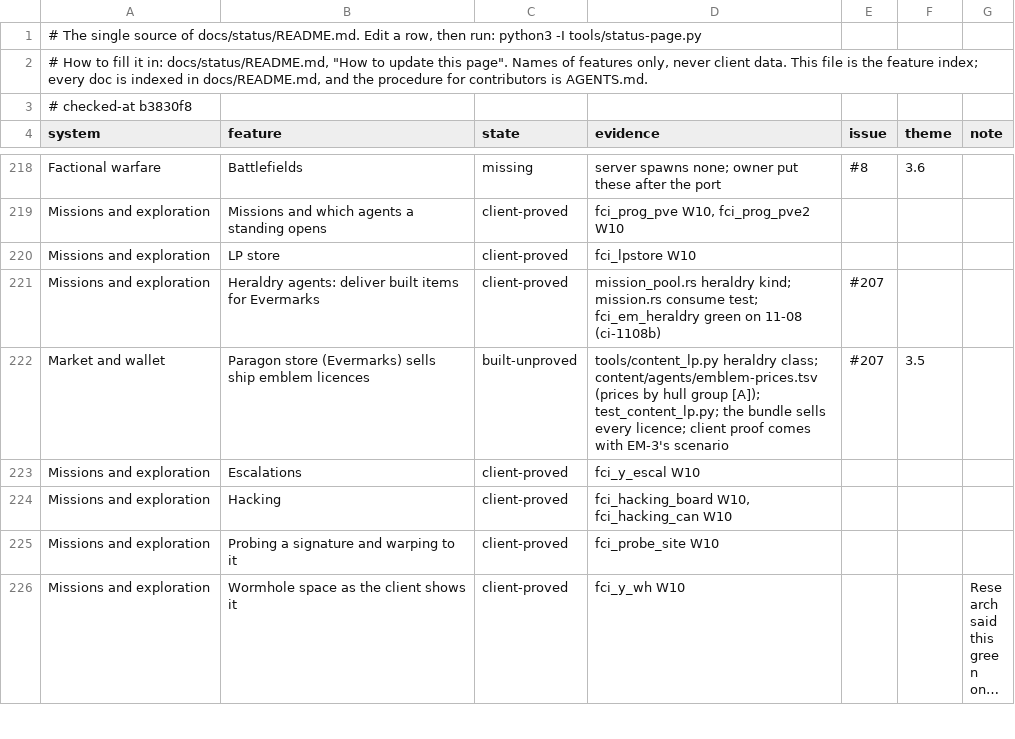
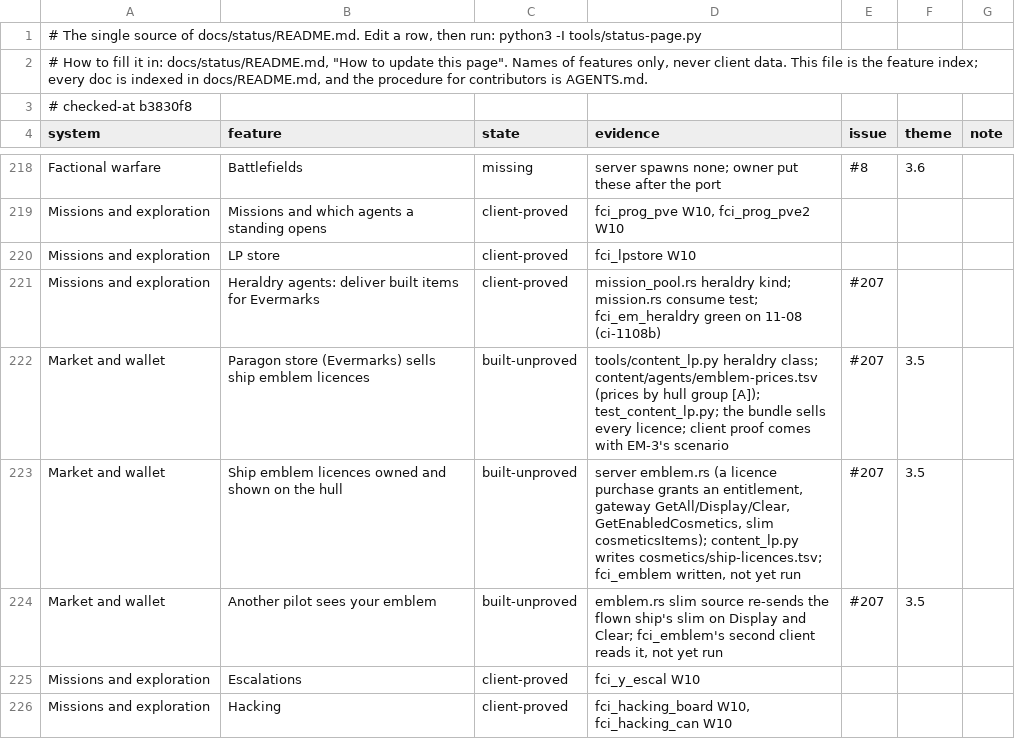
Before and after one commit to hotshotjosh/space-offline, a TSV file: docs/status/progress.tsv, drawn as a sheet; only a part is shown, gaps mark what is left out; the shorter side is filled out with more unchanged rows; long unchanged cells end in ….

Commit message:
A Paragon licence purchase grants an emblem entitlement, and the gateway lists, shows and clears ship logos (#207)
- A Paragon licence purchase grants an emblem entitlement, and the gateway lists, shows and clears ship logos (#207)

Files (12):
  M docs/content/schema.md
  M docs/status/README.md
  M docs/status/left.svg
  M docs/status/overall.svg
  M docs/status/progress.tsv
  M docs/status/systems.svg
  A server/crates/eve-server/src/emblem.rs
  M server/crates/eve-server/src/service/cosmetics.rs
  M server/crates/eve-server/src/service/wallet.rs
  A tools/client-ci/scenarios/fci_emblem.py
  M tools/content_lp.py
  M tools/test_content_lp.py

```diff
--- a/docs/status/progress.tsv
+++ b/docs/status/progress.tsv
@@ -222,2 +222,4 @@ Missions and exploration	Heraldry agents: deliver built items for Evermarks	clie
 Market and wallet	Paragon store (Evermarks) sells ship emblem licences	built-unproved	tools/content_lp.py heraldry class; content/agents/emblem-prices.tsv (prices by hull group [A]); test_content_lp.py; the bundle sells every licence; client proof comes with EM-3's scenario	#207	3.5	
+Market and wallet	Ship emblem licences owned and shown on the hull	built-unproved	server emblem.rs (a licence purchase grants an entitlement, gateway GetAll/Display/Clear, GetEnabledCosmetics, slim cosmeticsItems); content_lp.py writes cosmetics/ship-licences.tsv; fci_emblem written, not yet run	#207	3.5	
+Market and wallet	Another pilot sees your emblem	built-unproved	emblem.rs slim source re-sends the flown ship's slim on Display and Clear; fci_emblem's second client reads it, not yet run	#207	3.5	
 Missions and exploration	Escalations	client-proved	fci_y_escal W10			
```
Also changed, not shown: 11 other files.
